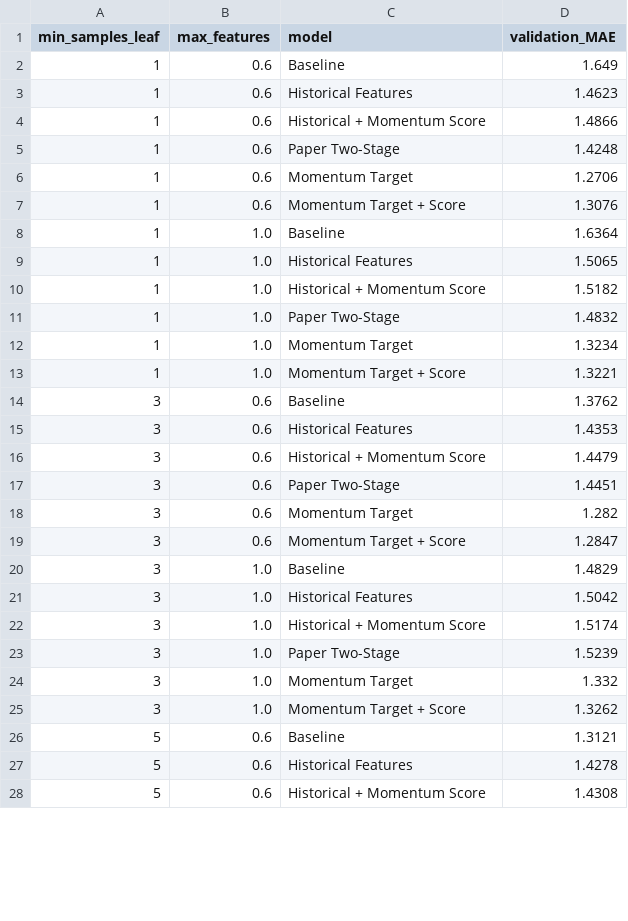
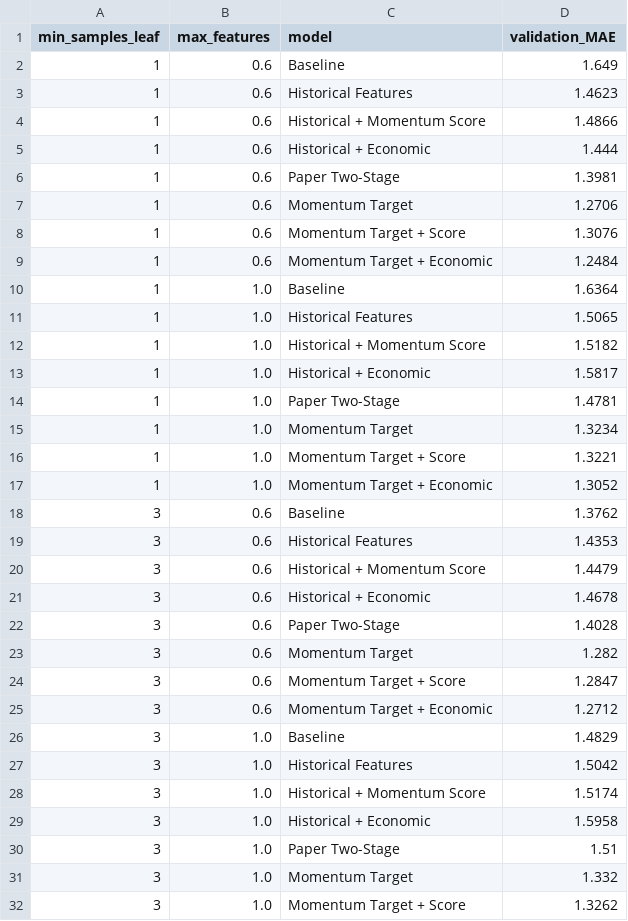
Before and after one commit to ryonahh/ML_MiniProject_53, a CSV file: results/tuning_grid.csv, drawn as a sheet; only a part is shown; the shorter side is filled out with more unchanged rows; the diff covers the shown part only.

```diff
--- a/results/tuning_grid.csv
+++ b/results/tuning_grid.csv
@@ -4,5 +4,7 @@ min_samples_leaf,max_features,model,validation_MAE
 1,0.6,Historical + Momentum Score,1.4866
-1,0.6,Paper Two-Stage,1.4248
+1,0.6,Historical + Economic,1.444
+1,0.6,Paper Two-Stage,1.3981
 1,0.6,Momentum Target,1.2706
 1,0.6,Momentum Target + Score,1.3076
+1,0.6,Momentum Target + Economic,1.2484
 1,1.0,Baseline,1.6364
@@ -10,5 +12,7 @@ min_samples_leaf,max_features,model,validation_MAE
 1,1.0,Historical + Momentum Score,1.5182
-1,1.0,Paper Two-Stage,1.4832
+1,1.0,Historical + Economic,1.5817
+1,1.0,Paper Two-Stage,1.4781
 1,1.0,Momentum Target,1.3234
 1,1.0,Momentum Target + Score,1.3221
+1,1.0,Momentum Target + Economic,1.3052
 3,0.6,Baseline,1.3762
@@ -16,5 +20,7 @@ min_samples_leaf,max_features,model,validation_MAE
 3,0.6,Historical + Momentum Score,1.4479
-3,0.6,Paper Two-Stage,1.4451
+3,0.6,Historical + Economic,1.4678
+3,0.6,Paper Two-Stage,1.4028
 3,0.6,Momentum Target,1.282
 3,0.6,Momentum Target + Score,1.2847
+3,0.6,Momentum Target + Economic,1.2712
 3,1.0,Baseline,1.4829
@@ -22,3 +28,4 @@ min_samples_leaf,max_features,model,validation_MAE
 3,1.0,Historical + Momentum Score,1.5174
-3,1.0,Paper Two-Stage,1.5239
+3,1.0,Historical + Economic,1.5958
+3,1.0,Paper Two-Stage,1.51
 3,1.0,Momentum Target,1.332
```
Also changed, not shown: 9 added rows and 4 edited cells elsewhere in this file, results/forecast_2020.csv, results/predictions_2016.csv, 15 other files.
